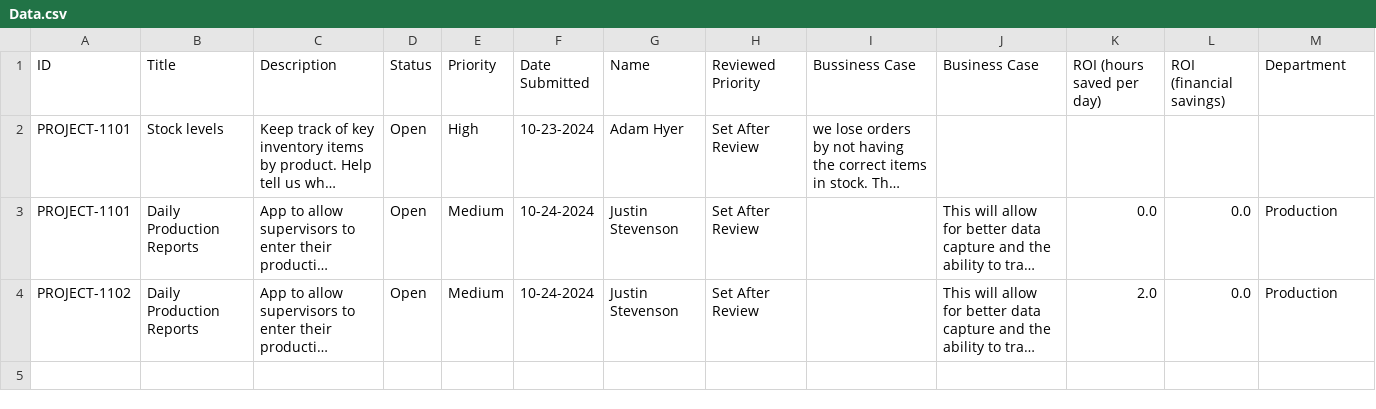
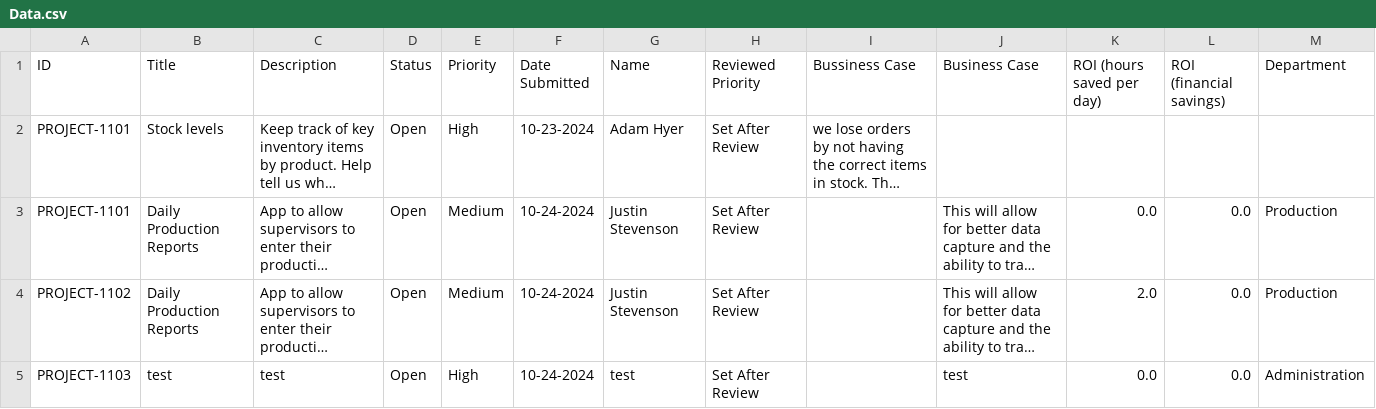
Before and after one commit to Jstevenson3434/ProjectTicket, a CSV file: Data.csv, drawn as a sheet; long unchanged cells end in …; the diff names each change by its address in the sheet, - before the commit and + after, or states it on an @@ line.

Commit message:
Update Project_Ticket.csv

```diff
--- a/Data.csv
+++ b/Data.csv
+row 5: PROJECT-1103 | test | test | Open | High | 10-24-2024 | test | Set After Review |  | test | 0.0 | 0.0 | Administration
```
